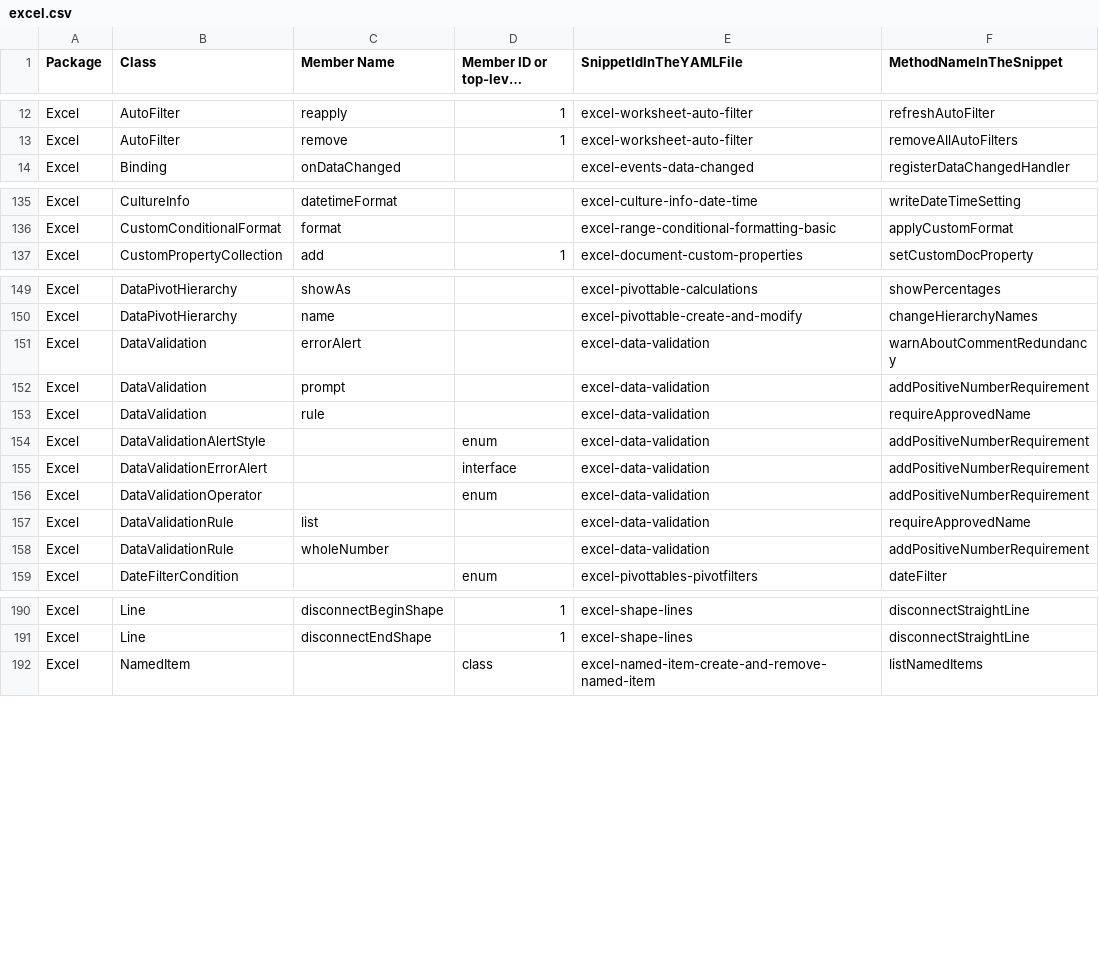
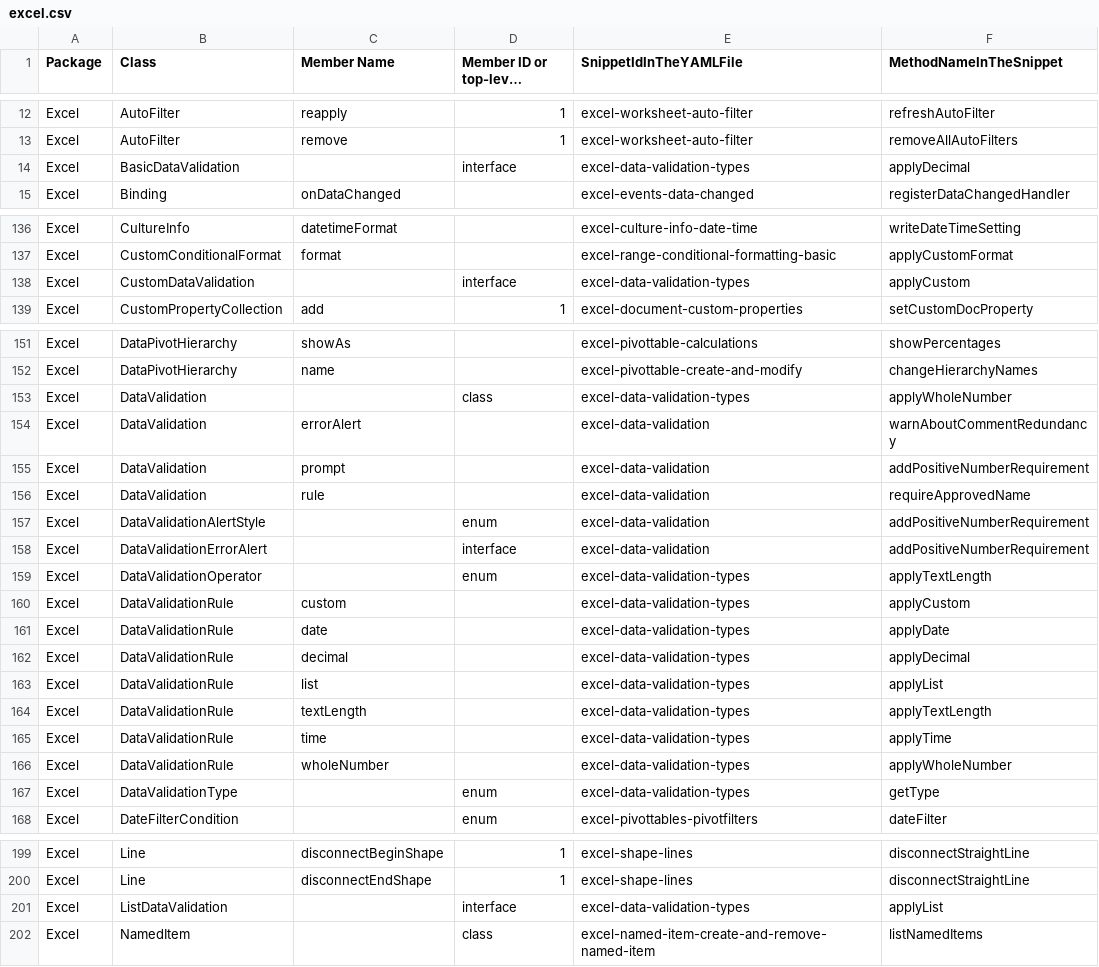
Before and after one commit to OfficeDev/office-js-snippets, a CSV file: snippet-extractor-metadata/excel.csv, drawn as a sheet; only a part is shown, gaps mark what is left out; long unchanged cells end in ….

Commit message:
Make types obvious

```diff
--- a/snippet-extractor-metadata/excel.csv
+++ b/snippet-extractor-metadata/excel.csv
@@ -13,2 +13,3 @@ Excel,AutoFilter,reapply,1,excel-worksheet-auto-filter,refreshAutoFilter
 Excel,AutoFilter,remove,1,excel-worksheet-auto-filter,removeAllAutoFilters
+Excel,BasicDataValidation,,interface,excel-data-validation-types,applyDecimal
 Excel,Binding,onDataChanged,,excel-events-data-changed,registerDataChangedHandler
@@ -136,2 +137,3 @@ Excel,CultureInfo,datetimeFormat,,excel-culture-info-date-time,writeDateTimeSett
 Excel,CustomConditionalFormat,format,,excel-range-conditional-formatting-basic,applyCustomFormat
+Excel,CustomDataValidation,,interface,excel-data-validation-types,applyCustom
 Excel,CustomPropertyCollection,add,1,excel-document-custom-properties,setCustomDocProperty
@@ -150,2 +152,3 @@ Excel,DataPivotHierarchy,showAs,,excel-pivottable-calculations,showPercentages
 Excel,DataPivotHierarchy,name,,excel-pivottable-create-and-modify,changeHierarchyNames
+Excel,DataValidation,,class,excel-data-validation-types,applyWholeNumber
 Excel,DataValidation,errorAlert,,excel-data-validation,warnAboutCommentRedundancy
@@ -155,5 +158,11 @@ Excel,DataValidationAlertStyle,,enum,excel-data-validation,addPositiveNumberRequ
 Excel,DataValidationErrorAlert,,interface,excel-data-validation,addPositiveNumberRequirement
-Excel,DataValidationOperator,,enum,excel-data-validation,addPositiveNumberRequirement
-Excel,DataValidationRule,list,,excel-data-validation,requireApprovedName
-Excel,DataValidationRule,wholeNumber,,excel-data-validation,addPositiveNumberRequirement
+Excel,DataValidationOperator,,enum,excel-data-validation-types,applyTextLength
+Excel,DataValidationRule,custom,,excel-data-validation-types,applyCustom
+Excel,DataValidationRule,date,,excel-data-validation-types,applyDate
+Excel,DataValidationRule,decimal,,excel-data-validation-types,applyDecimal
+Excel,DataValidationRule,list,,excel-data-validation-types,applyList
+Excel,DataValidationRule,textLength,,excel-data-validation-types,applyTextLength
+Excel,DataValidationRule,time,,excel-data-validation-types,applyTime
+Excel,DataValidationRule,wholeNumber,,excel-data-validation-types,applyWholeNumber
+Excel,DataValidationType,,enum,excel-data-validation-types,getType
 Excel,DateFilterCondition,,enum,excel-pivottables-pivotfilters,dateFilter
@@ -191,2 +200,3 @@ Excel,Line,disconnectBeginShape,1,excel-shape-lines,disconnectStraightLine
 Excel,Line,disconnectEndShape,1,excel-shape-lines,disconnectStraightLine
+Excel,ListDataValidation,,interface,excel-data-validation-types,applyList
 Excel,NamedItem,,class,excel-named-item-create-and-remove-named-item,listNamedItems
```
Also changed, not shown: 7 other files.
